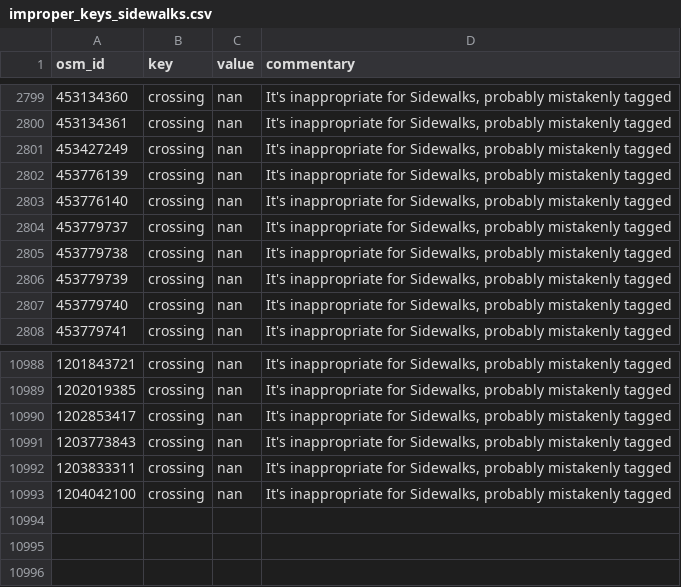
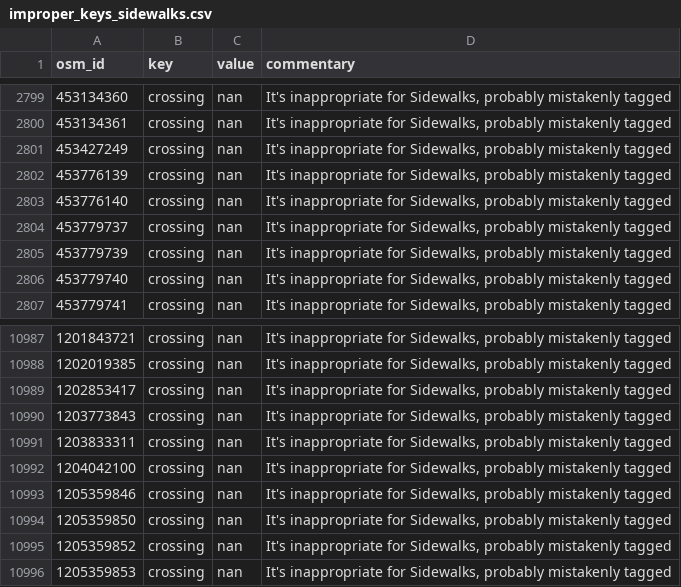
Before and after one commit to opensidewalkmap/lima, a CSV file: quality_check/tables/improper_keys_sidewalks.csv, drawn as a sheet; only a part is shown, gaps mark what is left out.

```diff
--- a/quality_check/tables/improper_keys_sidewalks.csv
+++ b/quality_check/tables/improper_keys_sidewalks.csv
@@ -2804,3 +2804,2 @@ osm_id,key,value,commentary
 453779737,crossing,nan,"It's inappropriate for Sidewalks, probably mistakenly tagged"
-453779738,crossing,nan,"It's inappropriate for Sidewalks, probably mistakenly tagged"
 453779739,crossing,nan,"It's inappropriate for Sidewalks, probably mistakenly tagged"
@@ -10993 +10992,5 @@ osm_id,key,value,commentary
 1204042100,crossing,nan,"It's inappropriate for Sidewalks, probably mistakenly tagged"
+1205359846,crossing,nan,"It's inappropriate for Sidewalks, probably mistakenly tagged"
+1205359850,crossing,nan,"It's inappropriate for Sidewalks, probably mistakenly tagged"
+1205359852,crossing,nan,"It's inappropriate for Sidewalks, probably mistakenly tagged"
+1205359853,crossing,nan,"It's inappropriate for Sidewalks, probably mistakenly tagged"
```
Also changed, not shown: quality_check/tables/uncanny_keys_sidewalks.csv, quality_check/tables/wrong_mispelled_or_unlisted_values_sidewalks.csv, 16 other files.
